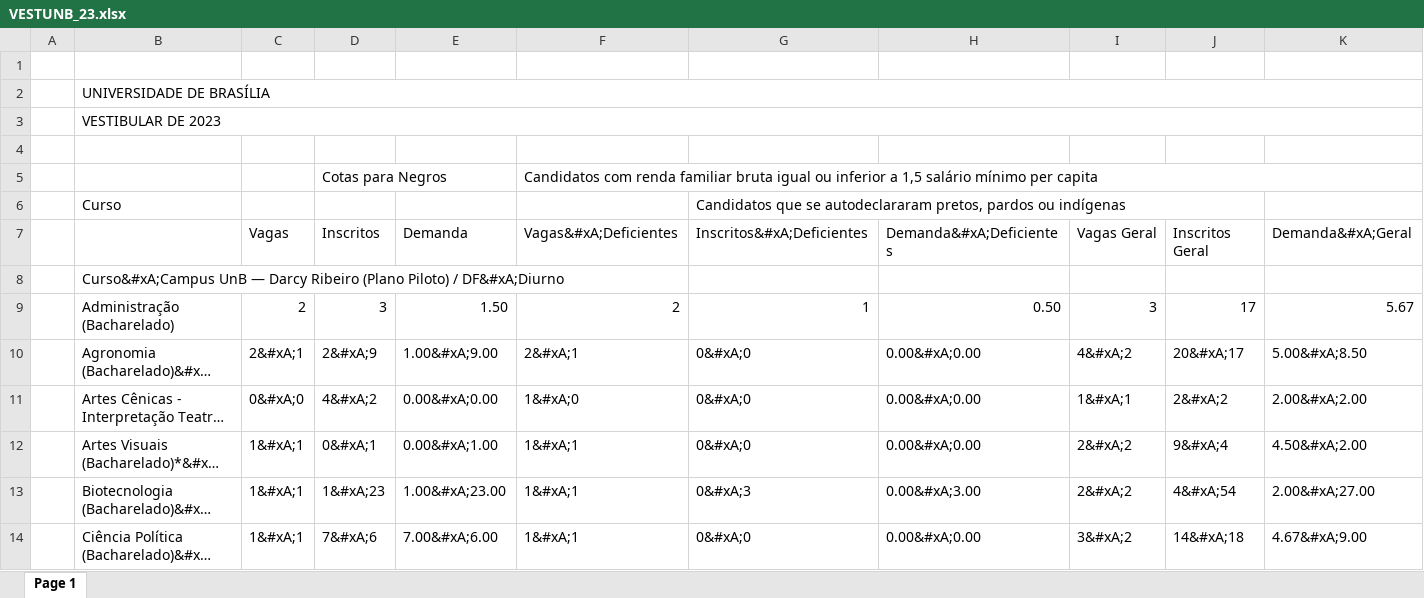
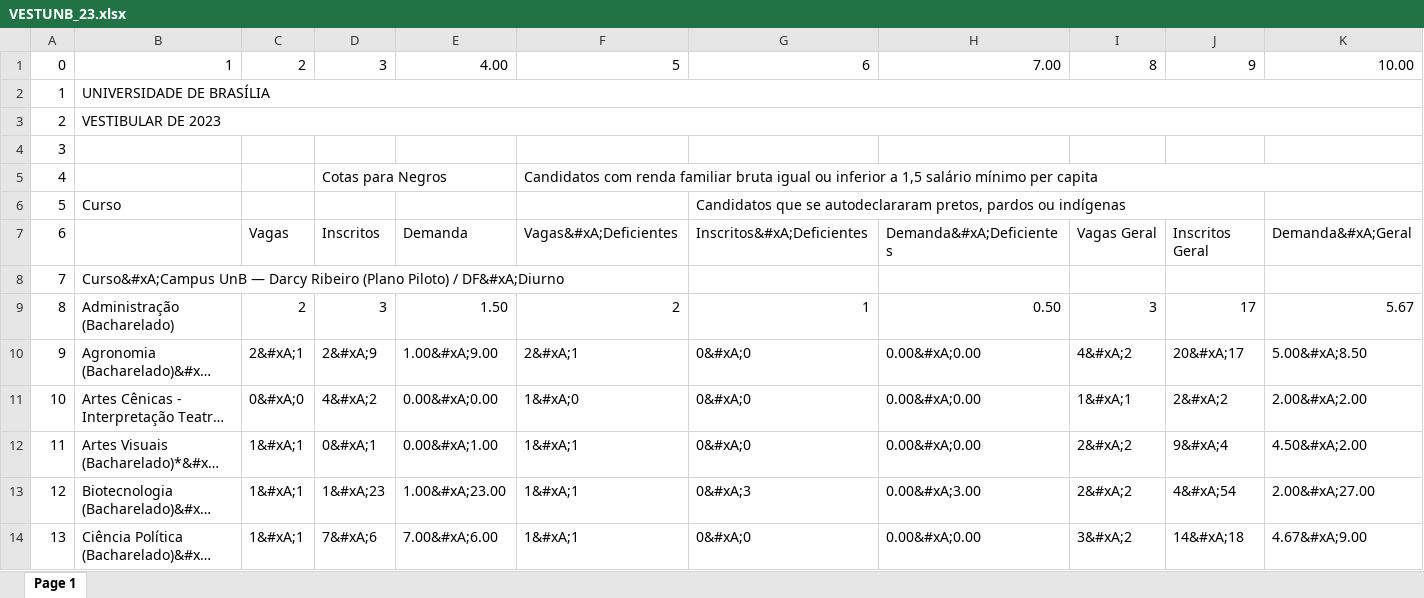
Before and after one commit to fga-eps-mds/2022-2-UnBoard, an Excel workbook: pdfs/VESTUNB_23.xlsx, sheet Page 1, drawn as a sheet; only a part is shown; long unchanged cells end in …; values as stored, in another font and other column widths than the file's, no borders; rows hold the shown columns only; the diff covers the shown part only; the diff names each change by its address in the sheet, - before the commit and + after, or states it on an @@ line.

Commit message:
Update VESTUNB_23.xlsx

```diff
--- a/pdfs/VESTUNB_23.xlsx (sheet Page 1)
+++ b/pdfs/VESTUNB_23.xlsx (sheet Page 1)
-row 1: (empty)
+row 1: 0 | 1 | 2 | 3 | 4.00 | 5 | 6 | 7.00 | 8 | 9 | 10.00
-A2: (empty)
+A2: 1
-A3: (empty)
+A3: 2
-A4: (empty)
+A4: 3
-A5: (empty)
+A5: 4
-A6: (empty)
+A6: 5
-A7: (empty)
+A7: 6
-A8: (empty)
+A8: 7
-A9: (empty)
+A9: 8
-A10: (empty)
+A10: 9
-A11: (empty)
+A11: 10
-A12: (empty)
+A12: 11
-A13: (empty)
+A13: 12
-A14: (empty)
+A14: 13
```
Also changed, not shown: 60 edited cells elsewhere in this sheet.
